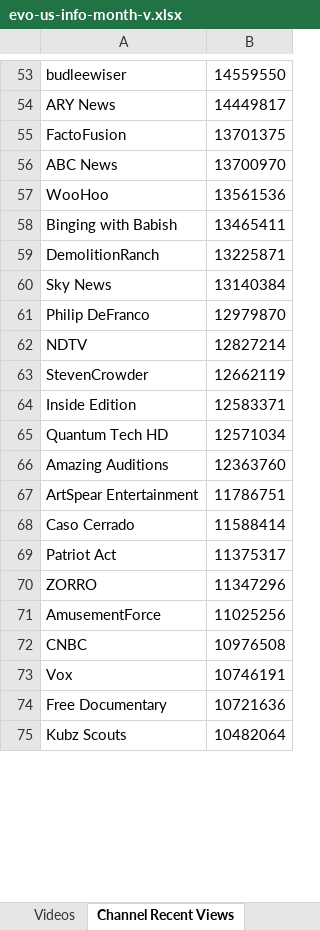
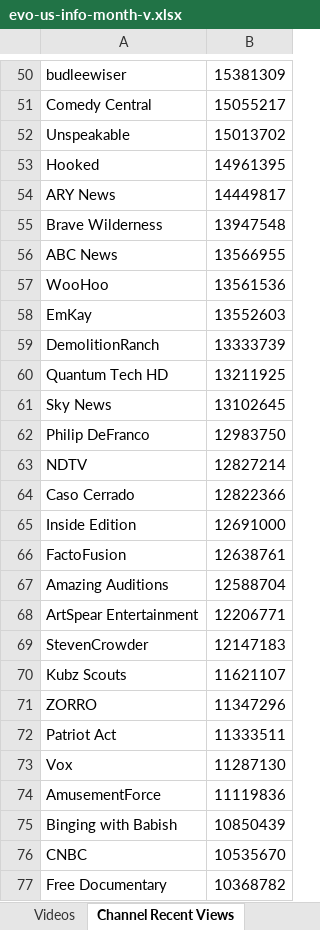
Before and after one commit to pnbt/youtube-transparency, an Excel workbook: app/assets/data/info/evo-us-info-month-v.xlsx, sheet Channel Recent Views, drawn as a sheet; only a part is shown, gaps mark what is left out; values as stored, in another font and other column widths than the file's, no borders; removed rows and columns are numbered as before the commit, all else as after; the diff covers the shown part only; the diff names each change by its address in the sheet, - before the commit and + after, or states it on an @@ line.

```diff
--- a/app/assets/data/info/evo-us-info-month-v.xlsx (sheet Channel Recent Views)
+++ b/app/assets/data/info/evo-us-info-month-v.xlsx (sheet Channel Recent Views)
-B50: 14559550
+B50: 15381309
+row 51: Comedy Central | 15055217
+row 52: Unspeakable | 15013702
+row 53: Hooked | 14961395
-row 55: FactoFusion | 13701375
+row 55: Brave Wilderness | 13947548
-B56: 13700970
+B56: 13566955
-row 58: Binging with Babish | 13465411
+row 58: EmKay | 13552603
-B59: 13225871
+B59: 13333739
+row 60: Quantum Tech HD | 13211925
-B61: 13140384
+B61: 13102645
-B62: 12979870
+B62: 12983750
-row 63: StevenCrowder | 12662119
+row 64: Caso Cerrado | 12822366
-B65: 12583371
+B65: 12691000
-row 65: Quantum Tech HD | 12571034
+row 66: FactoFusion | 12638761
-B67: 12363760
+B67: 12588704
-B68: 11786751
+B68: 12206771
-row 68: Caso Cerrado | 11588414
-row 69: Patriot Act | 11375317
+row 69: StevenCrowder | 12147183
+row 70: Kubz Scouts | 11621107
+row 72: Patriot Act | 11333511
+row 73: Vox | 11287130
-B74: 11025256
+B74: 11119836
+row 75: Binging with Babish | 10850439
-B76: 10976508
+B76: 10535670
-row 73: Vox | 10746191
-B77: 10721636
+B77: 10368782
-row 75: Kubz Scouts | 10482064
```
Also changed, not shown: 385 added rows, 393 removed rows and 113 edited cells elsewhere in this sheet, sheet Videos, app/assets/data/info/evo-us-info-3days-r.xlsx, app/assets/data/info/evo-us-info-3days-v.xlsx, 15 other files.
